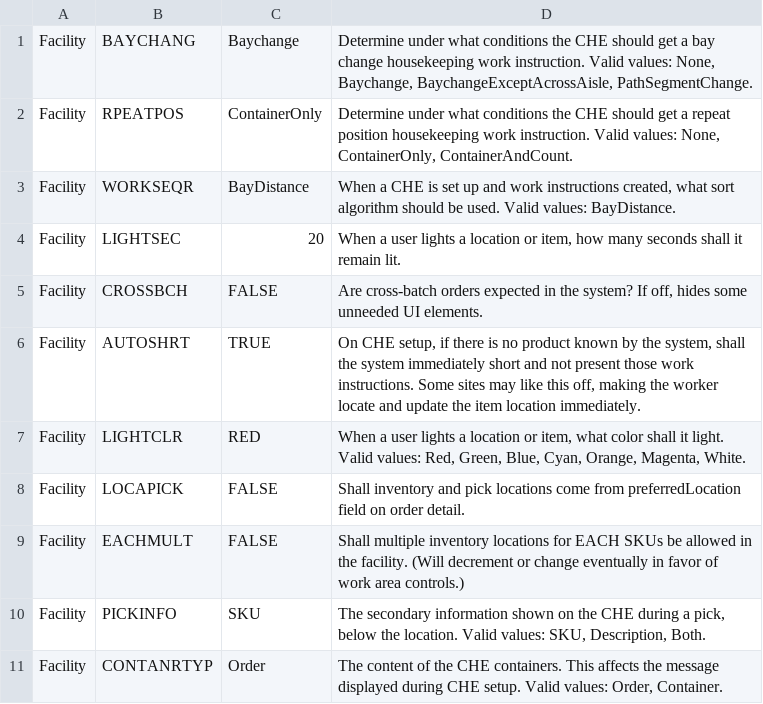
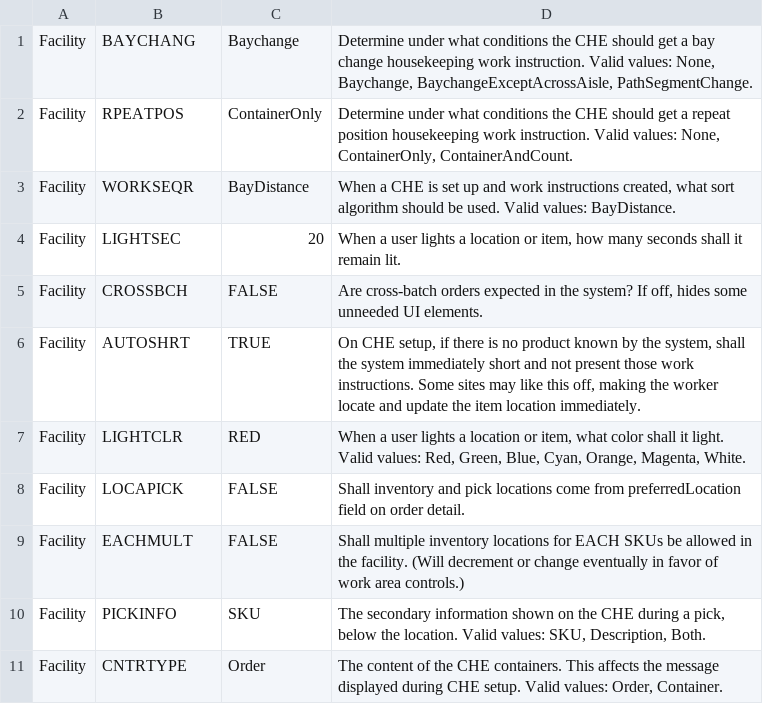
Before and after one commit to codeshelf/Codeshelf, a CSV file: conf/property-defaults.csv, drawn as a sheet.

Commit message:
Change property name

```diff
--- a/conf/property-defaults.csv
+++ b/conf/property-defaults.csv
@@ -10,2 +10,2 @@ Facility;EACHMULT;FALSE;"Shall multiple inventory locations for EACH SKUs be all
 Facility;PICKINFO;SKU;"The secondary information shown on the CHE during a pick, below the location. Valid values: SKU, Description, Both."
-Facility;CONTANRTYP;Order;"The content of the CHE containers. This affects the message displayed during CHE setup. Valid values: Order, Container."
+Facility;CNTRTYPE;Order;"The content of the CHE containers. This affects the message displayed during CHE setup. Valid values: Order, Container."
```
